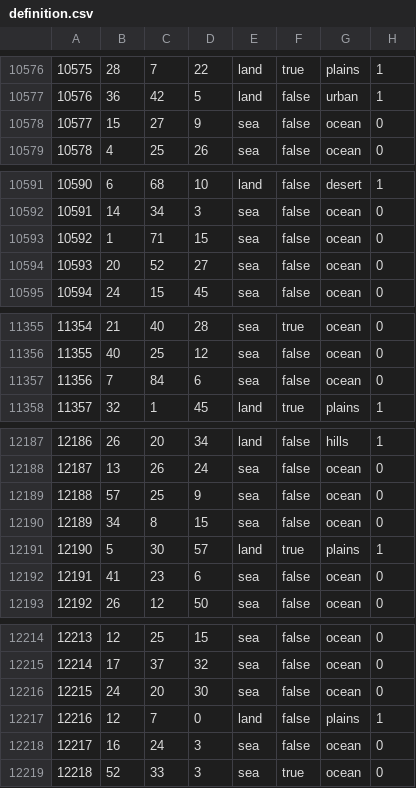
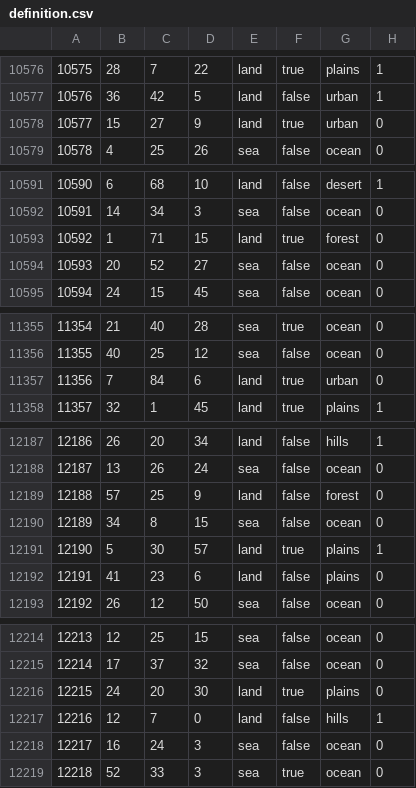
Before and after one commit to Balefire-Blues-Team/eaw_foe, a CSV file: map/definition.csv, drawn as a sheet; only a part is shown, gaps mark what is left out; the diff covers the shown part only.

```diff
--- a/map/definition.csv
+++ b/map/definition.csv
@@ -10577,3 +10577,3 @@
 10576;36;42;5;land;false;urban;1
-10577;15;27;9;sea;false;ocean;0
+10577;15;27;9;land;true;urban;0
 10578;4;25;26;sea;false;ocean;0
@@ -10592,3 +10592,3 @@
 10591;14;34;3;sea;false;ocean;0
-10592;1;71;15;sea;false;ocean;0
+10592;1;71;15;land;true;forest;0
 10593;20;52;27;sea;false;ocean;0
@@ -11356,3 +11356,3 @@
 11355;40;25;12;sea;false;ocean;0
-11356;7;84;6;sea;false;ocean;0
+11356;7;84;6;land;true;urban;0
 11357;32;1;45;land;true;plains;1
@@ -12188,6 +12188,6 @@
 12187;13;26;24;sea;false;ocean;0
-12188;57;25;9;sea;false;ocean;0
+12188;57;25;9;land;false;forest;0
 12189;34;8;15;sea;false;ocean;0
 12190;5;30;57;land;true;plains;1
-12191;41;23;6;sea;false;ocean;0
+12191;41;23;6;land;false;plains;0
 12192;26;12;50;sea;false;ocean;0
@@ -12215,4 +12215,4 @@
 12214;17;37;32;sea;false;ocean;0
-12215;24;20;30;sea;false;ocean;0
-12216;12;7;0;land;false;plains;1
+12215;24;20;30;land;true;plains;0
+12216;12;7;0;land;false;hills;1
 12217;16;24;3;sea;false;ocean;0
```
Also changed, not shown: 73 edited cells elsewhere in this file, 32 other files.
